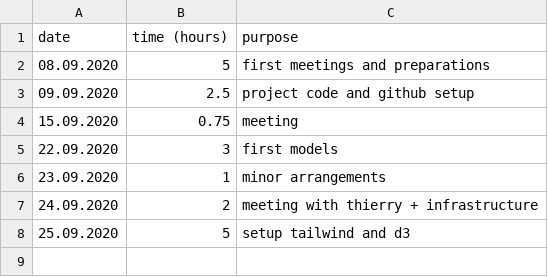
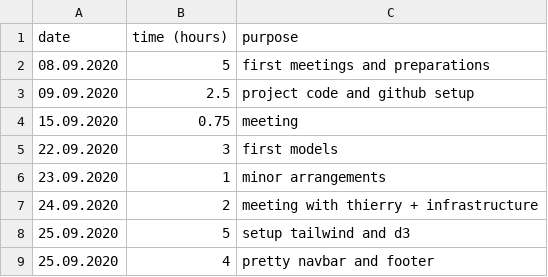
Before and after one commit to andreakiro/covid-what-if, a CSV file: time.csv, drawn as a sheet; the diff names each change by its address in the sheet, - before the commit and + after, or states it on an @@ line.

Commit message:
Update time.csv

```diff
--- a/time.csv
+++ b/time.csv
+row 9: 25.09.2020 | 4 | pretty navbar and footer
```
